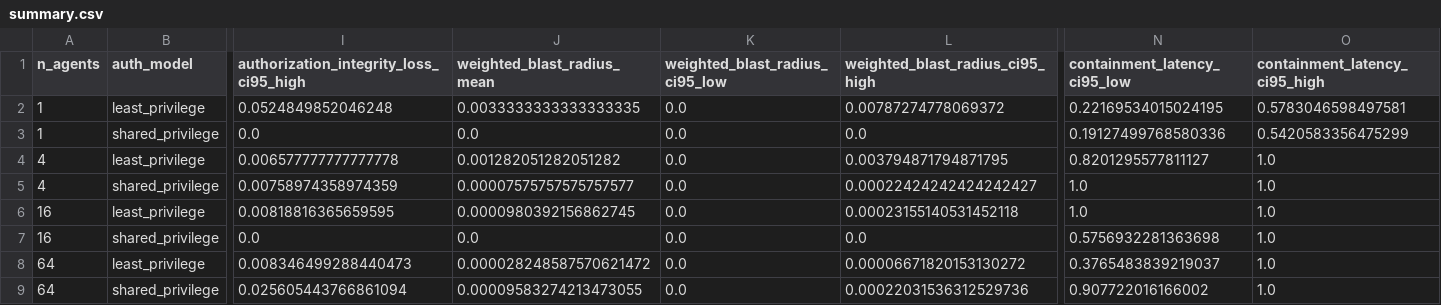
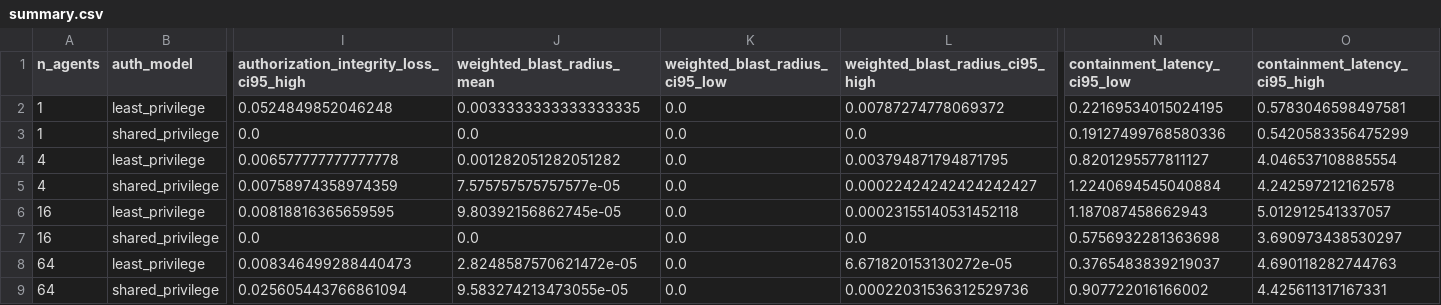
Before and after one commit to redxking/ai-decision-firewall, a CSV file: research/fleet-security-cset-2026/results/summary.csv, drawn as a sheet; only a part is shown, gaps mark what is left out; the diff names each change by its address in the sheet, - before the commit and + after, or states it on an @@ line.

Commit message:
Regenerate baseline summary after CI correction

```diff
--- a/research/fleet-security-cset-2026/results/summary.csv
+++ b/research/fleet-security-cset-2026/results/summary.csv
-O4 (containment_latency_ci95_high): 1.0
+O4 (containment_latency_ci95_high): 4.046537108885554
-J5 (weighted_blast_radius_mean): 0.00007575757575757577
+J5 (weighted_blast_radius_mean): 7.575757575757577e-05
-N5 (containment_latency_ci95_low): 1.0
+N5 (containment_latency_ci95_low): 1.2240694545040884
-O5 (containment_latency_ci95_high): 1.0
+O5 (containment_latency_ci95_high): 4.242597212162578
-J6 (weighted_blast_radius_mean): 0.0000980392156862745
+J6 (weighted_blast_radius_mean): 9.80392156862745e-05
-N6 (containment_latency_ci95_low): 1.0
+N6 (containment_latency_ci95_low): 1.187087458662943
-O6 (containment_latency_ci95_high): 1.0
+O6 (containment_latency_ci95_high): 5.012912541337057
-O7 (containment_latency_ci95_high): 1.0
+O7 (containment_latency_ci95_high): 3.690973438530297
-J8 (weighted_blast_radius_mean): 0.000028248587570621472
+J8 (weighted_blast_radius_mean): 2.8248587570621472e-05
-L8 (weighted_blast_radius_ci95_high): 0.00006671820153130272
+L8 (weighted_blast_radius_ci95_high): 6.671820153130272e-05
-O8 (containment_latency_ci95_high): 1.0
+O8 (containment_latency_ci95_high): 4.690118282744763
-J9 (weighted_blast_radius_mean): 0.00009583274213473055
+J9 (weighted_blast_radius_mean): 9.583274213473055e-05
-O9 (containment_latency_ci95_high): 1.0
+O9 (containment_latency_ci95_high): 4.425611317167331
```
